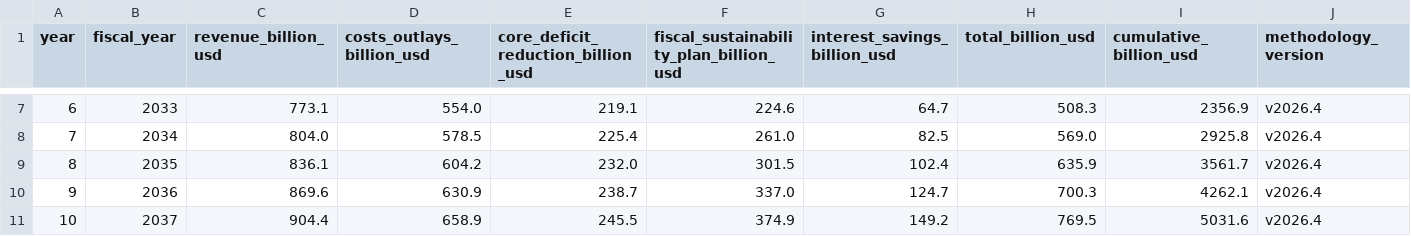
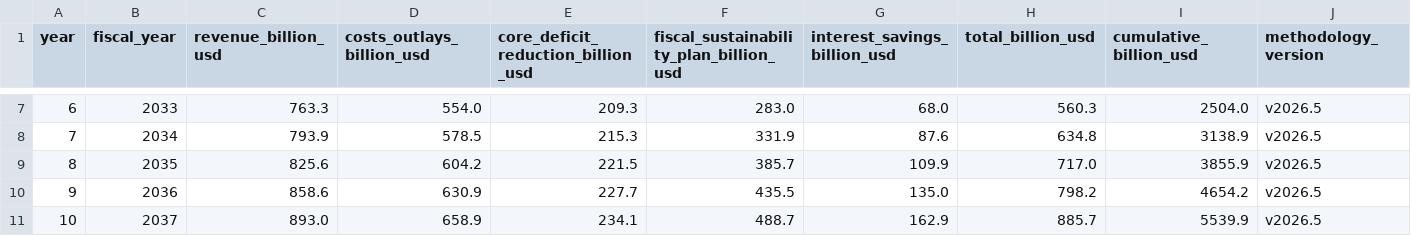
Before and after one commit to americanvault/theamericandeal, a CSV file: data/nsra_fiscal_projections.csv, drawn as a sheet; only a part is shown, gaps mark what is left out; the diff covers the shown part only; the diff names each change by its address in the sheet, - before the commit and + after, or states it on an @@ line.

```diff
--- a/data/nsra_fiscal_projections.csv
+++ b/data/nsra_fiscal_projections.csv
-C7 (revenue_billion_usd): 773.1
+C7 (revenue_billion_usd): 763.3
-E7: 219.1
+E7: 209.3
-F7: 224.6
+F7: 283.0
-G7 (interest_savings_billion_usd): 64.7
+G7 (interest_savings_billion_usd): 68.0
-H7 (total_billion_usd): 508.3
+H7 (total_billion_usd): 560.3
-I7 (cumulative_billion_usd): 2356.9
+I7 (cumulative_billion_usd): 2504.0
-J7:J11 (methodology_version): v2026.4
+J7:J11 (methodology_version): v2026.5
-C8 (revenue_billion_usd): 804.0
+C8 (revenue_billion_usd): 793.9
-E8: 225.4
+E8: 215.3
-F8: 261.0
+F8: 331.9
-G8 (interest_savings_billion_usd): 82.5
+G8 (interest_savings_billion_usd): 87.6
-H8 (total_billion_usd): 569.0
+H8 (total_billion_usd): 634.8
-I8 (cumulative_billion_usd): 2925.8
+I8 (cumulative_billion_usd): 3138.9
-C9 (revenue_billion_usd): 836.1
+C9 (revenue_billion_usd): 825.6
-E9: 232.0
+E9: 221.5
-F9: 301.5
+F9: 385.7
-G9 (interest_savings_billion_usd): 102.4
+G9 (interest_savings_billion_usd): 109.9
-H9 (total_billion_usd): 635.9
+H9 (total_billion_usd): 717.0
-I9 (cumulative_billion_usd): 3561.7
+I9 (cumulative_billion_usd): 3855.9
-C10 (revenue_billion_usd): 869.6
+C10 (revenue_billion_usd): 858.6
-E10: 238.7
+E10: 227.7
-F10: 337.0
+F10: 435.5
-G10 (interest_savings_billion_usd): 124.7
+G10 (interest_savings_billion_usd): 135.0
-H10 (total_billion_usd): 700.3
+H10 (total_billion_usd): 798.2
-I10 (cumulative_billion_usd): 4262.1
+I10 (cumulative_billion_usd): 4654.2
-C11 (revenue_billion_usd): 904.4
+C11 (revenue_billion_usd): 893.0
-E11: 245.5
+E11: 234.1
-F11: 374.9
+F11: 488.7
-G11 (interest_savings_billion_usd): 149.2
+G11 (interest_savings_billion_usd): 162.9
-H11 (total_billion_usd): 769.5
+H11 (total_billion_usd): 885.7
-I11 (cumulative_billion_usd): 5031.6
+I11 (cumulative_billion_usd): 5539.9
```
Also changed, not shown: 34 edited cells elsewhere in this file.
